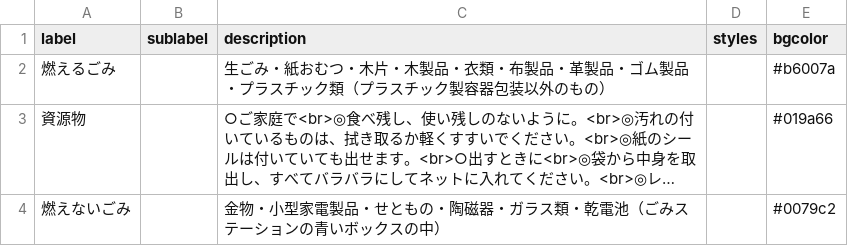
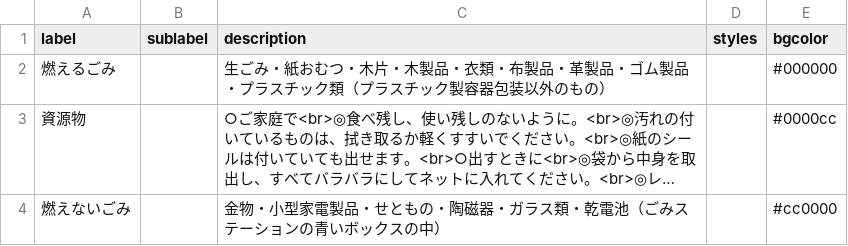
Before and after one commit to shimasho/5374, a CSV file: data/description.csv, drawn as a sheet; long unchanged cells end in …; the diff names each change by its address in the sheet, - before the commit and + after, or states it on an @@ line.

Commit message:
Update description.csv

```diff
--- a/data/description.csv
+++ b/data/description.csv
-E2 (bgcolor): #b6007a
+E2 (bgcolor): #000000
-E3 (bgcolor): #019a66
+E3 (bgcolor): #0000cc
-E4 (bgcolor): #0079c2
+E4 (bgcolor): #cc0000
```
